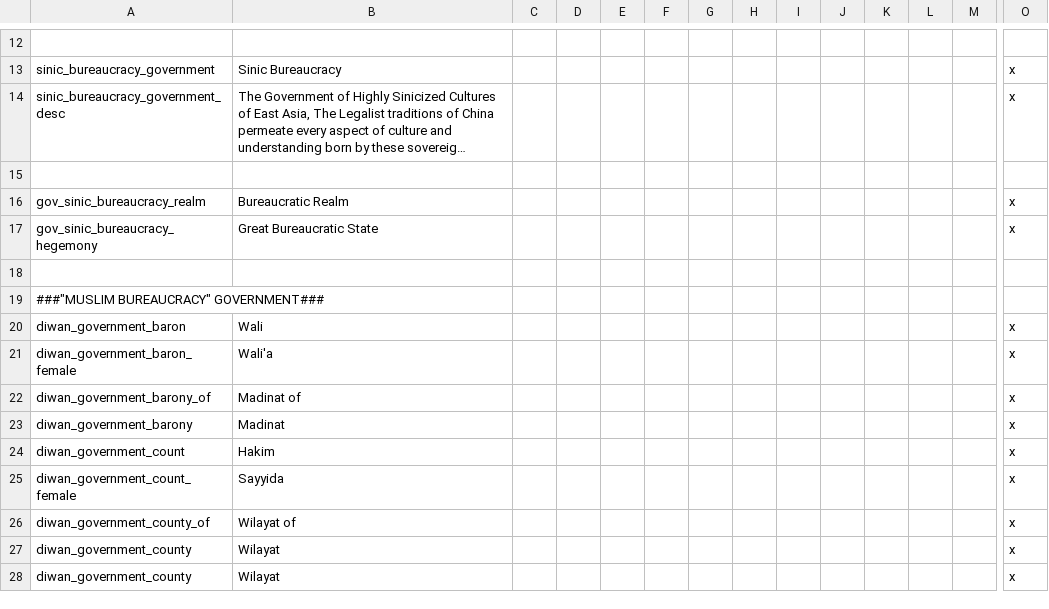
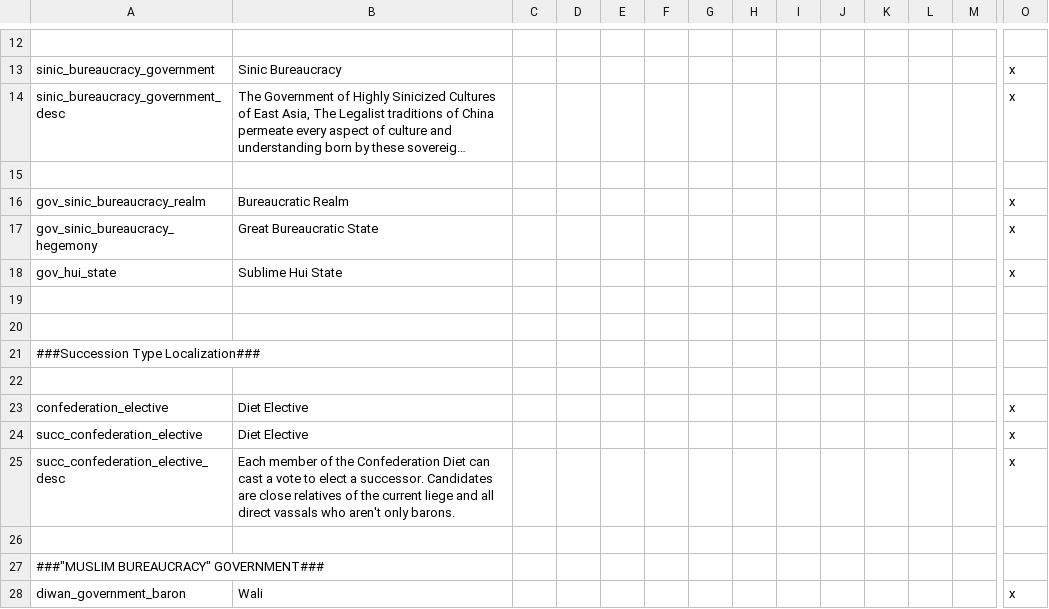
Before and after one commit to derdang/posttoyo, a CSV file: After the End Orientalis/localisation/00_government.csv, drawn as a sheet; only a part is shown, gaps mark what is left out; the shorter side is filled out with more unchanged rows; long unchanged cells end in …; rows hold the shown columns only; the diff names each change by its address in the sheet, - before the commit and + after, or states it on an @@ line.

```diff
--- a/After the End Orientalis/localisation/00_government.csv
+++ b/After the End Orientalis/localisation/00_government.csv
+row 18: gov_hui_state | Sublime Hui State |  |  |  |  |  |  |  |  |  |  |  | x
+row 19: (empty)
+row 20: (empty)
+row 21: ###Succession Type Localization###
+row 22: (empty)
+row 23: confederation_elective | Diet Elective |  |  |  |  |  |  |  |  |  |  |  | x
+row 24: succ_confederation_elective | Diet Elective |  |  |  |  |  |  |  |  |  |  |  | x
+row 25: succ_confederation_elective_desc | Each member of the Confederation Diet can cast a vote to elect a successor. Candidates are close relatives of the current liege and all direct vassals who aren't only barons. |  |  |  |  |  |  |  |  |  |  |  | x
```
Also changed, not shown: After the End Orientalis/localisation/00_character_modifiers.csv, After the End Orientalis/localisation/00_religions.csv, 19 other files.
